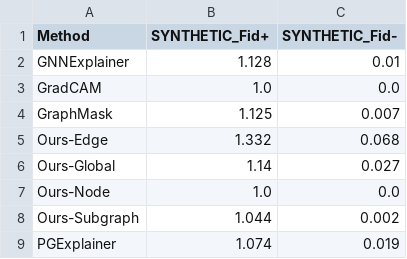
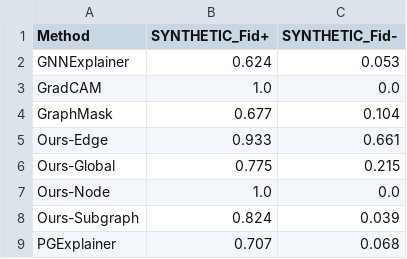
Before and after one commit to KaixingDing/gnn_exp, a CSV file: results/tables/T1_fidelity_comparison.csv, drawn as a sheet.

```diff
--- a/results/tables/T1_fidelity_comparison.csv
+++ b/results/tables/T1_fidelity_comparison.csv
@@ -1,9 +1,9 @@
 Method,SYNTHETIC_Fid+,SYNTHETIC_Fid-
-GNNExplainer,1.128,0.01
+GNNExplainer,0.624,0.053
 GradCAM,1.0,0.0
-GraphMask,1.125,0.007
-Ours-Edge,1.332,0.068
-Ours-Global,1.14,0.027
+GraphMask,0.677,0.104
+Ours-Edge,0.933,0.661
+Ours-Global,0.775,0.215
 Ours-Node,1.0,0.0
-Ours-Subgraph,1.044,0.002
-PGExplainer,1.074,0.019
+Ours-Subgraph,0.824,0.039
+PGExplainer,0.707,0.068
```
Also changed, not shown: results/raw_data/evaluation_metrics.csv, 13 other files.
